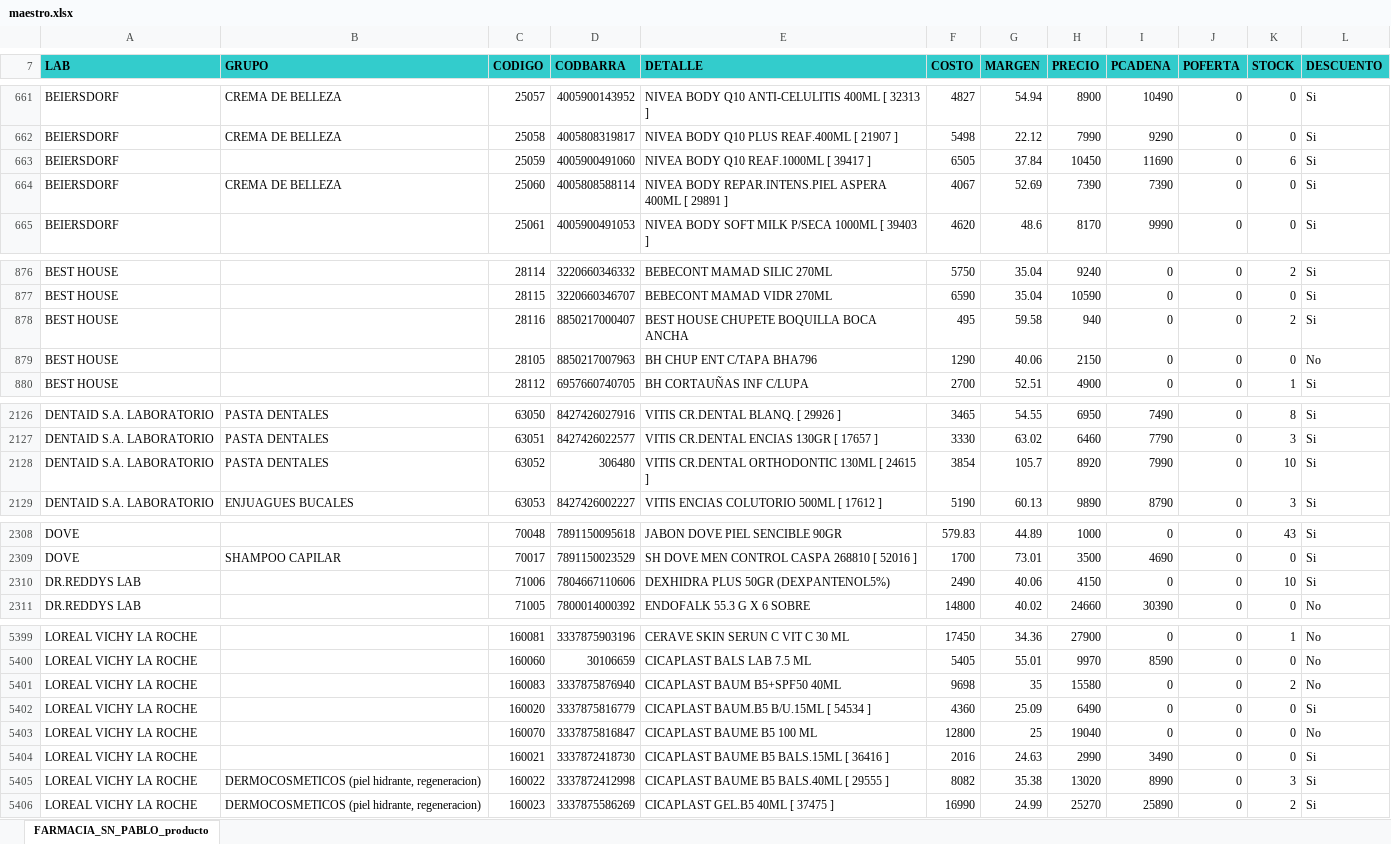
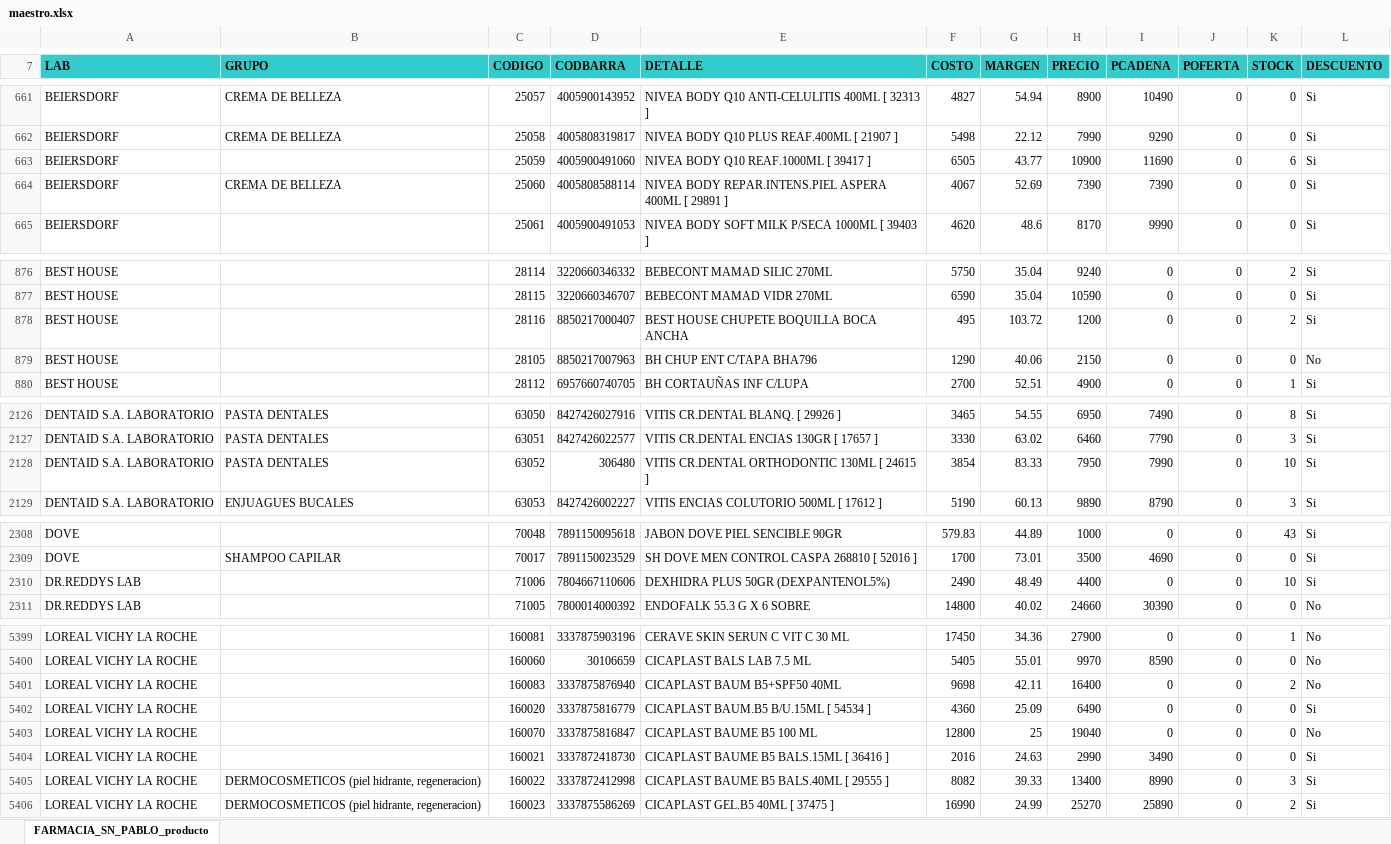
Before and after one commit to nitorresv01-dev/Farmacia-San-Pablo, an Excel workbook: maestro.xlsx, sheet FARMACIA_SN_PABLO_producto, drawn as a sheet; only a part is shown, gaps mark what is left out; values as stored, in another font and other column widths than the file's, no borders; the diff covers the shown part only; the diff names each change by its address in the sheet, - before the commit and + after, or states it on an @@ line.

```diff
--- a/maestro.xlsx (sheet FARMACIA_SN_PABLO_producto)
+++ b/maestro.xlsx (sheet FARMACIA_SN_PABLO_producto)
-G663 (MARGEN): 37.84
+G663 (MARGEN): 43.77
-H663 (PRECIO): 10450
+H663 (PRECIO): 10900
-G878 (MARGEN): 59.58
+G878 (MARGEN): 103.72
-H878 (PRECIO): 940
+H878 (PRECIO): 1200
-G2128 (MARGEN): 105.7
+G2128 (MARGEN): 83.33
-H2128 (PRECIO): 8920
+H2128 (PRECIO): 7950
-G2310 (MARGEN): 40.06
+G2310 (MARGEN): 48.49
-H2310 (PRECIO): 4150
+H2310 (PRECIO): 4400
-G5401 (MARGEN): 35
+G5401 (MARGEN): 42.11
-H5401 (PRECIO): 15580
+H5401 (PRECIO): 16400
-G5405 (MARGEN): 35.38
+G5405 (MARGEN): 39.33
-H5405 (PRECIO): 13020
+H5405 (PRECIO): 13400
```
Also changed, not shown: 1 added row, 1 removed row and 89 edited cells elsewhere in this sheet, 2 other files.
